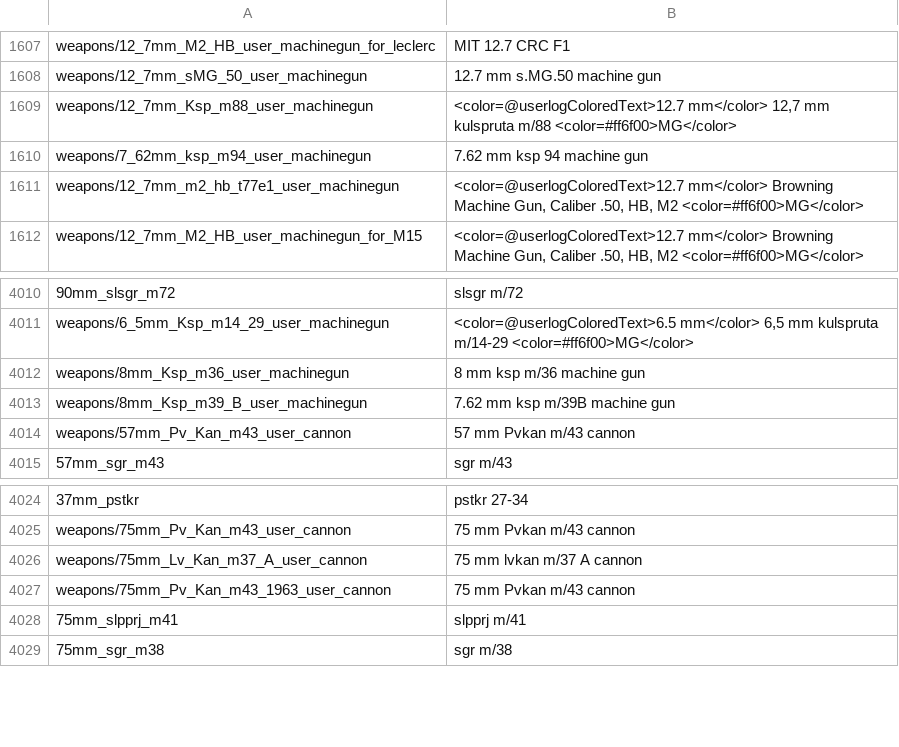
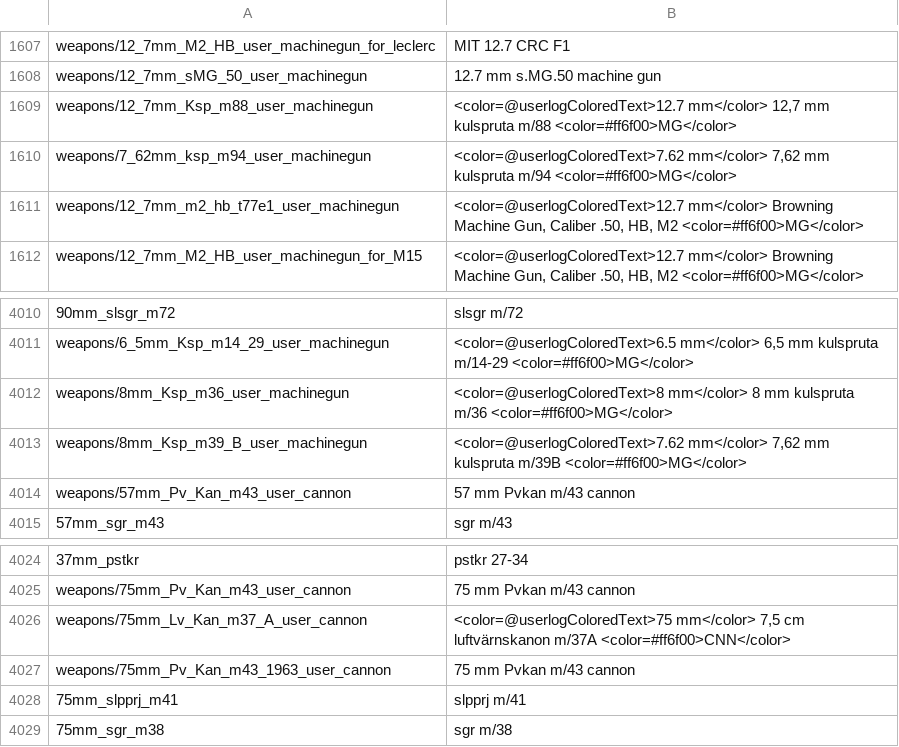
Before and after one commit to Addysaurus/lang_modding, a CSV file: WTHLM_units_weaponry.csv, drawn as a sheet; only a part is shown, gaps mark what is left out; the diff names each change by its address in the sheet, - before the commit and + after, or states it on an @@ line.

```diff
--- a/WTHLM_units_weaponry.csv
+++ b/WTHLM_units_weaponry.csv
-B1610: 7.62 mm ksp 94 machine gun
+B1610: <color=@userlogColoredText>7.62 mm</color> 7,62 mm kulspruta m/94 <color=#ff6f00>MG</color>
-B4012: 8 mm ksp m/36 machine gun
+B4012: <color=@userlogColoredText>8 mm</color> 8 mm kulspruta m/36 <color=#ff6f00>MG</color>
-B4013: 7.62 mm ksp m/39B machine gun
+B4013: <color=@userlogColoredText>7.62 mm</color> 7,62 mm kulspruta m/39B <color=#ff6f00>MG</color>
-B4026: 75 mm lvkan m/37 A cannon
+B4026: <color=@userlogColoredText>75 mm</color> 7,5 cm luftvärnskanon m/37A <color=#ff6f00>CNN</color>
```
Also changed, not shown: WTHLM_version.csv, 1 other file.
